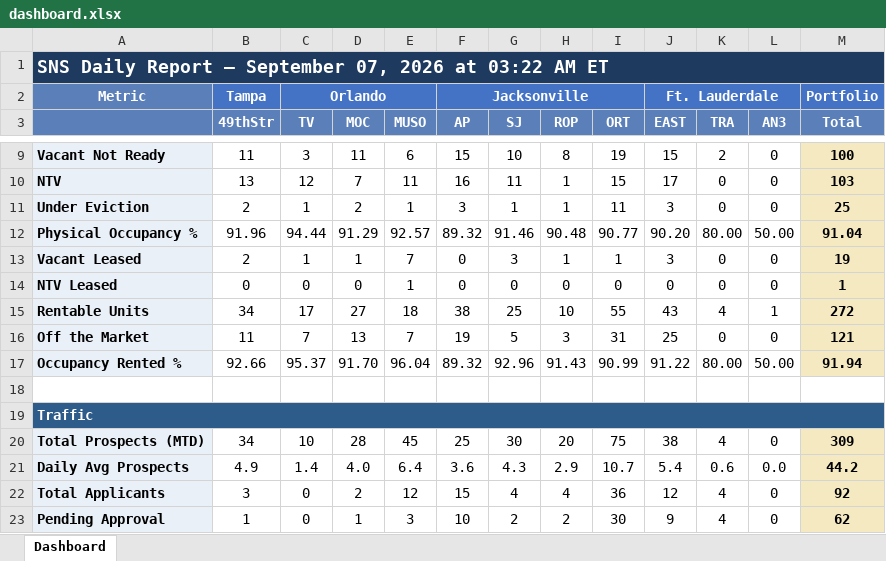
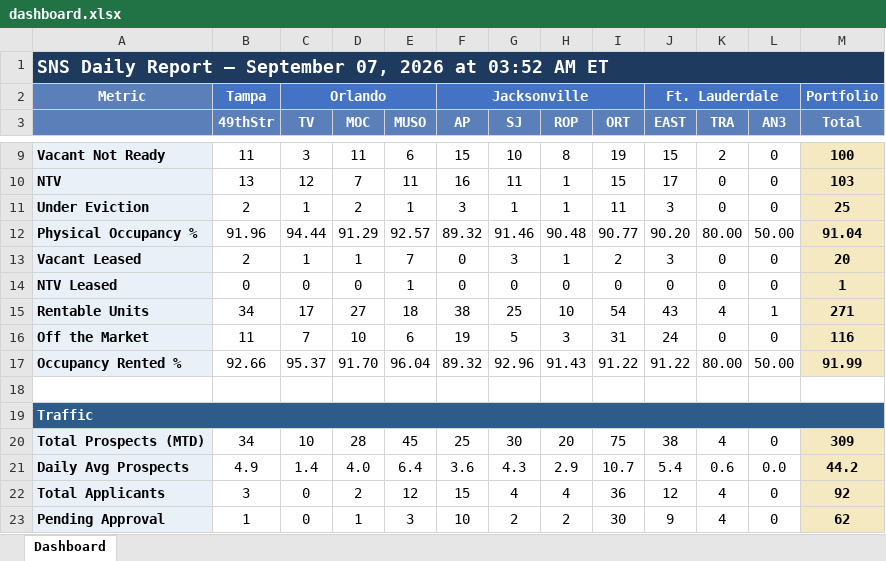
Before and after one commit to ymi-flowing/sns-daily-report, an Excel workbook: dashboard.xlsx, sheet Dashboard, drawn as a sheet; only a part is shown, gaps mark what is left out; values as stored, in another font and other column widths than the file's, no borders; the diff names each change by its address in the sheet, - before the commit and + after, or states it on an @@ line.

```diff
--- a/dashboard.xlsx (sheet Dashboard)
+++ b/dashboard.xlsx (sheet Dashboard)
-A1: …2026 at 03:22 AM ET
+A1: …2026 at 03:52 AM ET
-I13 (ORT): 1
+I13 (ORT): 2
-M13 (Total): 19
+M13 (Total): 20
-I15 (ORT): 55
+I15 (ORT): 54
-M15 (Total): 272
+M15 (Total): 271
-D16 (MOC): 13
+D16 (MOC): 10
-E16 (MUSO): 7
+E16 (MUSO): 6
-J16 (EAST): 25
+J16 (EAST): 24
-M16 (Total): 121
+M16 (Total): 116
-I17 (ORT): 90.99
+I17 (ORT): 91.22
-M17 (Total): 91.94
+M17 (Total): 91.99
```
Also changed, not shown: 1 other file.
